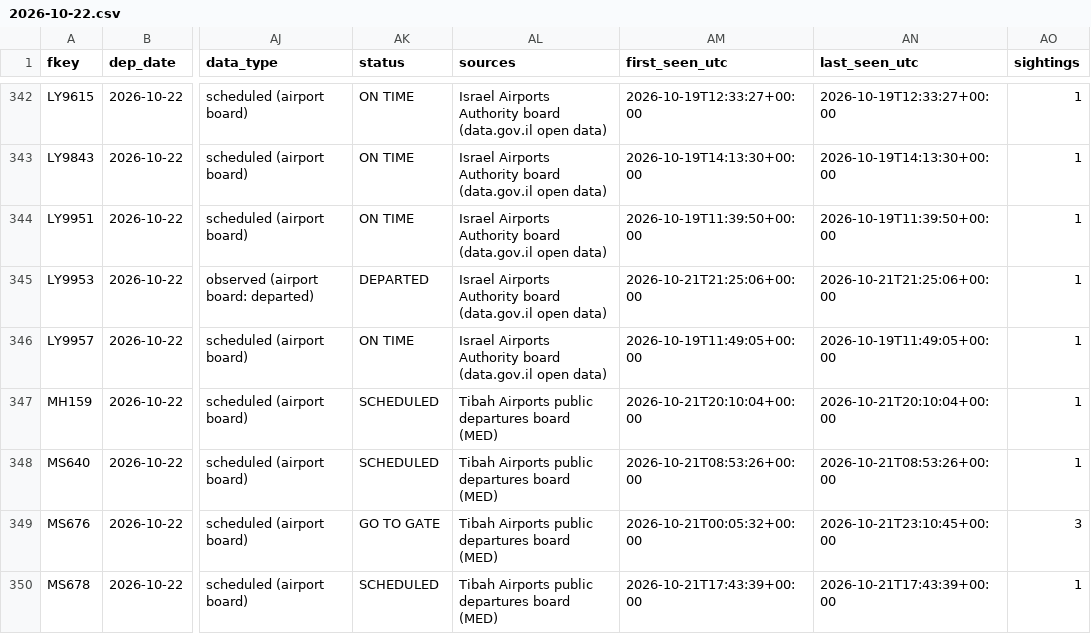
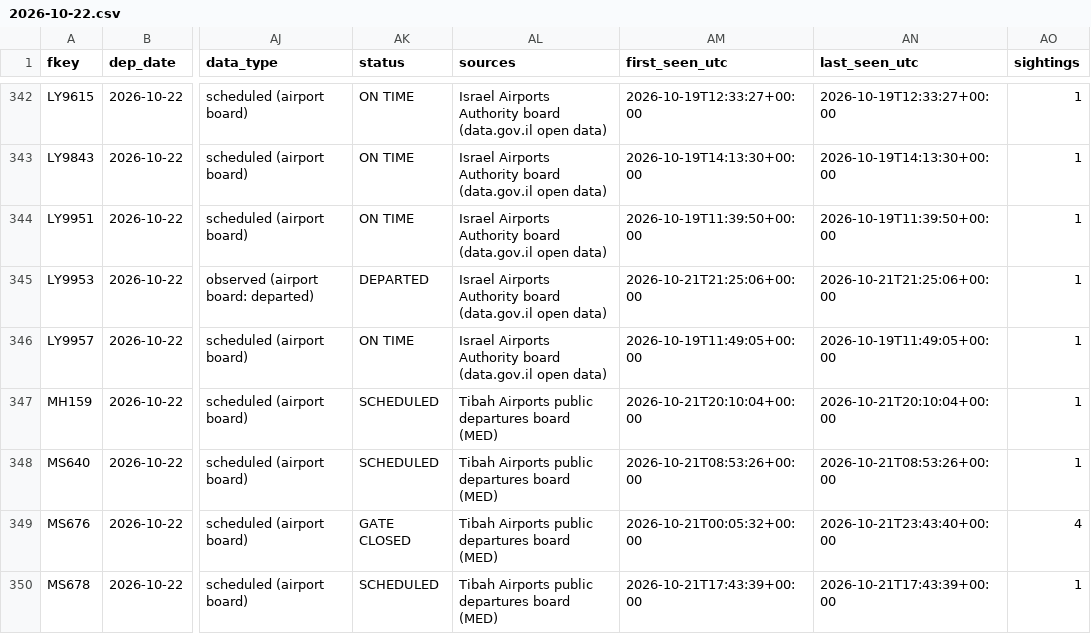
Before and after one commit to mrbugimposter3-ship-it/haramain-flights-live, a CSV file: data/flights/2026-10-22.csv, drawn as a sheet; only a part is shown, gaps mark what is left out; the diff covers the shown part only; the diff names each change by its address in the sheet, - before the commit and + after, or states it on an @@ line.

```diff
--- a/data/flights/2026-10-22.csv
+++ b/data/flights/2026-10-22.csv
-AK349 (status): GO TO GATE
+AK349 (status): GATE CLOSED
-AN349 (last_seen_utc): 2026-10-21T23:10:45+00:00
+AN349 (last_seen_utc): 2026-10-21T23:43:40+00:00
-AO349 (sightings): 3
+AO349 (sightings): 4
```
Also changed, not shown: 2 added rows and 31 edited cells elsewhere in this file, data/flights/2026-10-23.csv, 47 other files.
